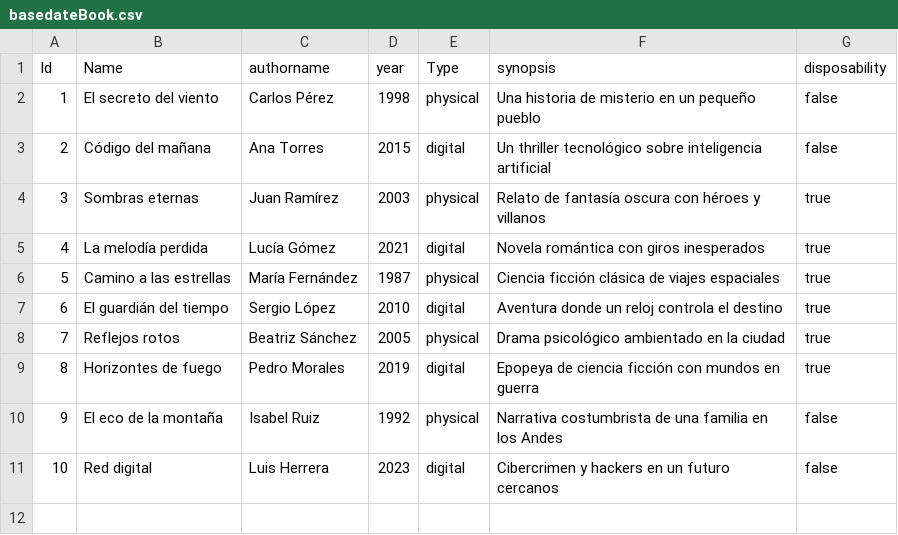
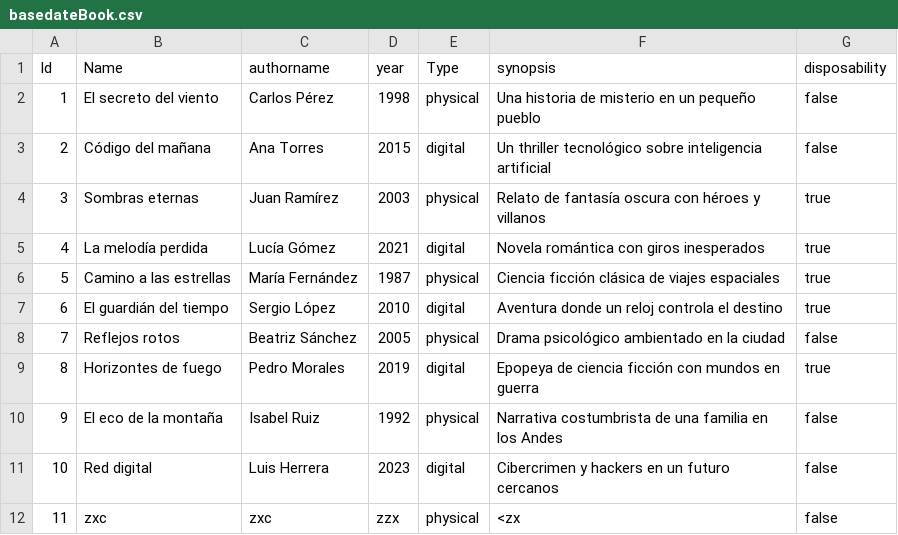
Before and after one commit to EljosexD/App_biblioteca_java, a CSV file: database/basedateBook.csv, drawn as a sheet.

```diff
--- a/database/basedateBook.csv
+++ b/database/basedateBook.csv
@@ -7,3 +7,3 @@ Id,Name,authorname,year,Type,synopsis,disposability
 6,El guardián del tiempo,Sergio López,2010,digital,Aventura donde un reloj controla el destino,true
-7,Reflejos rotos,Beatriz Sánchez,2005,physical,Drama psicológico ambientado en la ciudad,true
+7,Reflejos rotos,Beatriz Sánchez,2005,physical,Drama psicológico ambientado en la ciudad,false
 8,Horizontes de fuego,Pedro Morales,2019,digital,Epopeya de ciencia ficción con mundos en guerra,true
@@ -11 +11,2 @@ Id,Name,authorname,year,Type,synopsis,disposability
 10,Red digital,Luis Herrera,2023,digital,Cibercrimen y hackers en un futuro cercanos ,false
+11,zxc,zxc,zzx,physical,<zx,false
```
Also changed, not shown: database/basedateLoan.csv, 43 other files.
